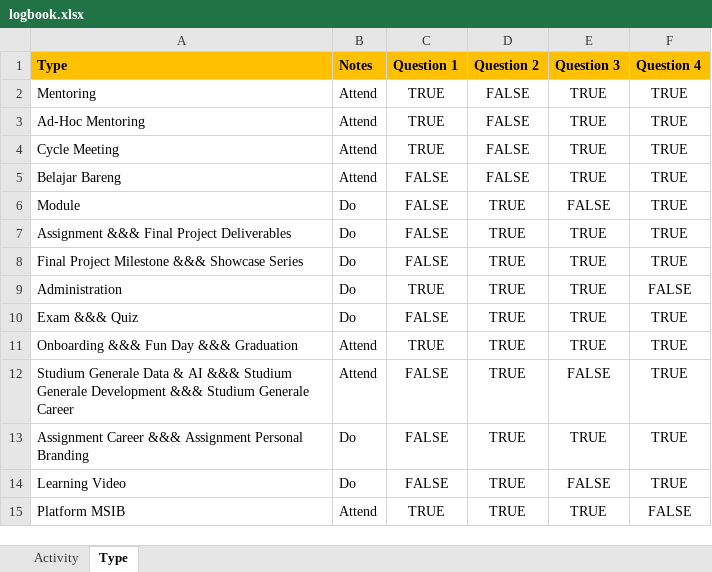
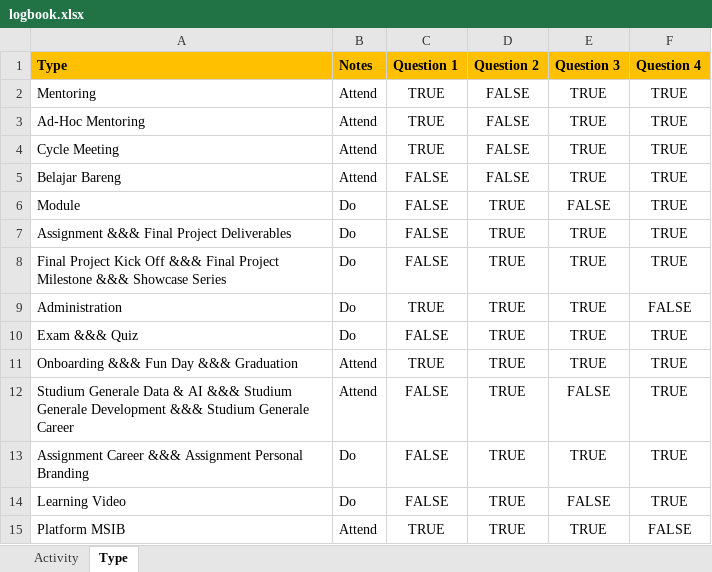
Before and after one commit to SuryaAdiPalguna/logbook-data-science-artificial-intelligence-startup-campus, an Excel workbook: logbook.xlsx, sheet Type, drawn as a sheet; values as stored, in another font and other column widths than the file's, no borders; the diff names each change by its address in the sheet, - before the commit and + after, or states it on an @@ line.

```diff
--- a/logbook.xlsx (sheet Type)
+++ b/logbook.xlsx (sheet Type)
-A8 (Type): Final Project Milestone &&&…
+A8 (Type): Final Project Kick Off &&& Final Project Milestone &&&…
```
Also changed, not shown: sheet Activity.
